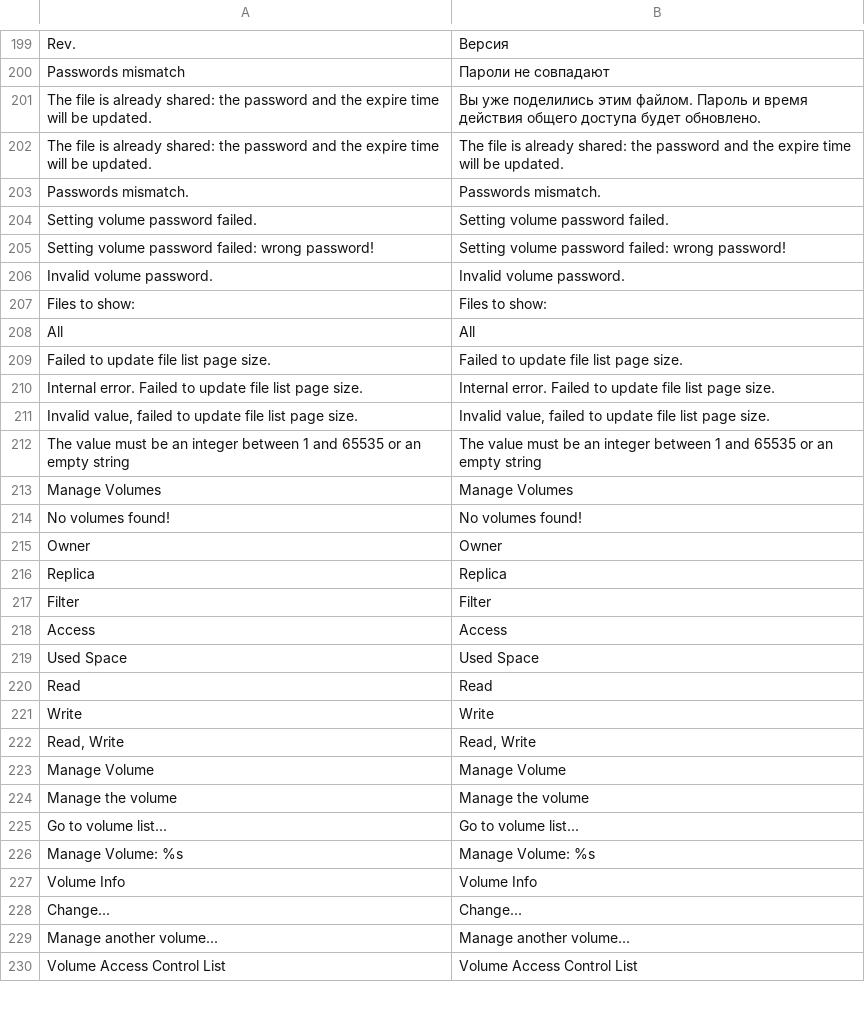
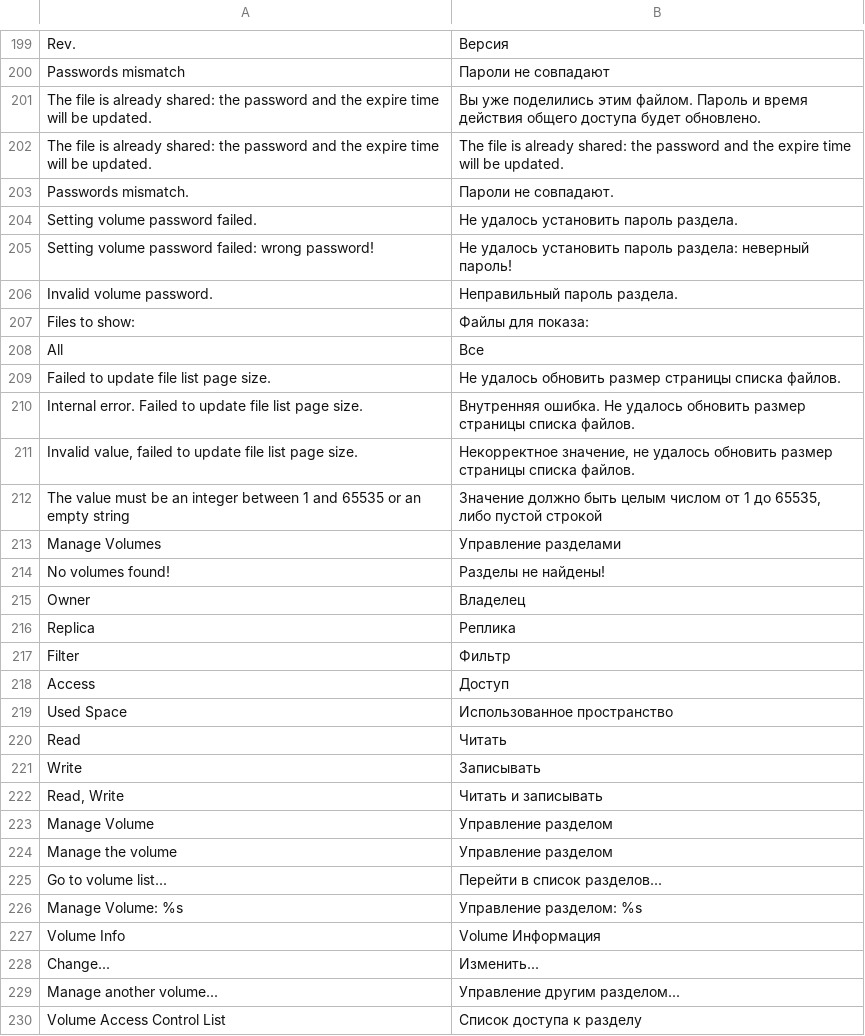
Before and after one commit to bvcsource/sxweb, a CSV file: application/languages/ru.csv, drawn as a sheet; only a part is shown, gaps mark what is left out; the diff covers the shown part only.

Commit message:
Updated German and Russian translations.

```diff
--- a/application/languages/ru.csv
+++ b/application/languages/ru.csv
@@ -202,29 +202,29 @@
 "The file is already shared: the password and the expire time will be updated.","The file is already shared: the password and the expire time will be updated."
-"Passwords mismatch.","Passwords mismatch."
-"Setting volume password failed.","Setting volume password failed."
-"Setting volume password failed: wrong password!","Setting volume password failed: wrong password!"
-"Invalid volume password.","Invalid volume password."
-"Files to show:","Files to show:"
-"All","All"
-"Failed to update file list page size.","Failed to update file list page size."
-"Internal error. Failed to update file list page size.","Internal error. Failed to update file list page size."
-"Invalid value, failed to update file list page size.","Invalid value, failed to update file list page size."
-"The value must be an integer between 1 and 65535 or an empty string","The value must be an integer between 1 and 65535 or an empty string"
-"Manage Volumes","Manage Volumes"
-"No volumes found!","No volumes found!"
-"Owner","Owner"
-"Replica","Replica"
-"Filter","Filter"
-"Access","Access"
-"Used Space","Used Space"
-"Read","Read"
-"Write","Write"
-"Read, Write","Read, Write"
-"Manage Volume","Manage Volume"
-"Manage the volume","Manage the volume"
-"Go to volume list...","Go to volume list..."
-"Manage Volume: %s","Manage Volume: %s"
-"Volume Info","Volume Info"
-"Change...","Change..."
-"Manage another volume...","Manage another volume..."
-"Volume Access Control List","Volume Access Control List"
+"Passwords mismatch.","Пароли не совпадают."
+"Setting volume password failed.","Не удалось установить пароль раздела."
+"Setting volume password failed: wrong password!","Не удалось установить пароль раздела: неверный пароль!"
+"Invalid volume password.","Неправильный пароль раздела."
+"Files to show:","Файлы для показа:"
+"All","Все"
+"Failed to update file list page size.","Не удалось обновить размер страницы списка файлов."
+"Internal error. Failed to update file list page size.","Внутренняя ошибка. Не удалось обновить размер страницы списка файлов."
+"Invalid value, failed to update file list page size.","Некорректное значение, не удалось обновить размер страницы списка файлов."
+"The value must be an integer between 1 and 65535 or an empty string","Значение должно быть целым числом от 1 до 65535, либо пустой строкой"
+"Manage Volumes","Управление разделами"
+"No volumes found!","Разделы не найдены!"
+"Owner","Владелец"
+"Replica","Реплика"
+"Filter","Фильтр"
+"Access","Доступ"
+"Used Space","Использованное пространство"
+"Read","Читать"
+"Write","Записывать"
+"Read, Write","Читать и записывать"
+"Manage Volume","Управление разделом"
+"Manage the volume","Управление разделом"
+"Go to volume list...","Перейти в список разделов..."
+"Manage Volume: %s","Управление разделом: %s"
+"Volume Info","Volume Информация"
+"Change...","Изменить..."
+"Manage another volume...","Управление другим разделом..."
+"Volume Access Control List","Список доступа к разделу"
```
Also changed, not shown: 17 edited cells elsewhere in this file, application/languages/de.csv, 2 other files.
